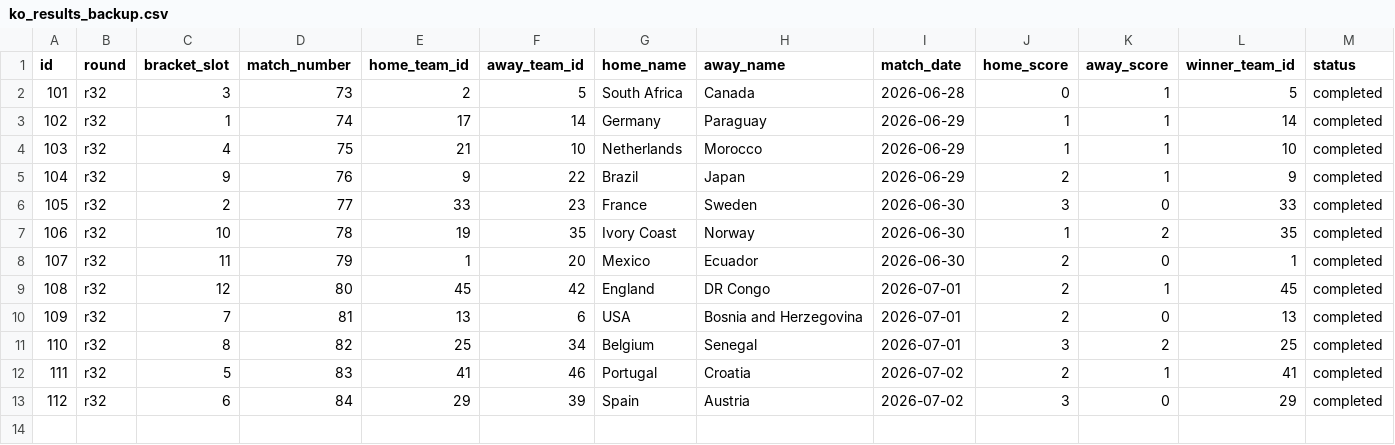
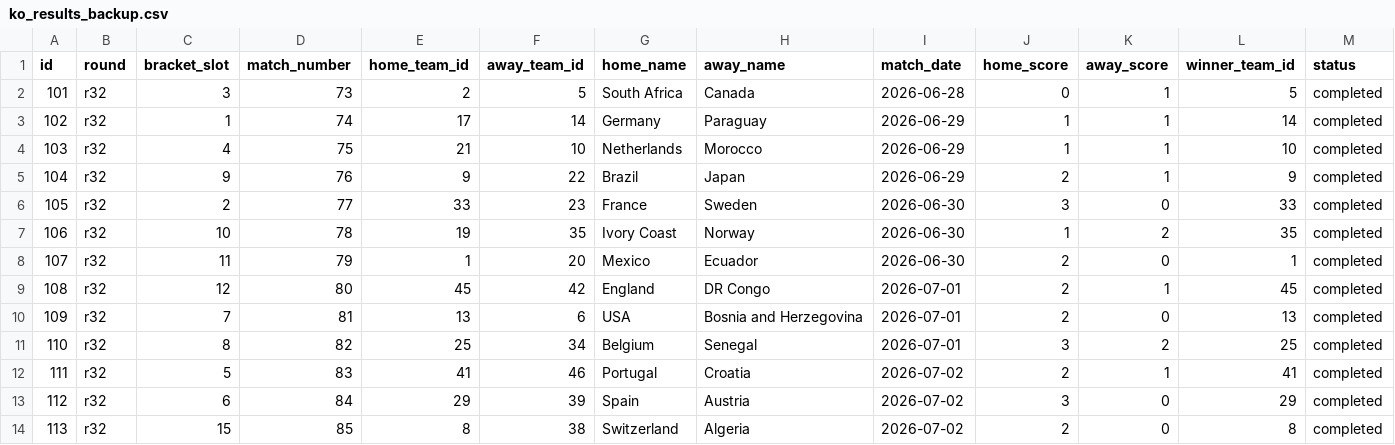
Before and after one commit to sme327/world-cup-family-hq, a CSV file: data/ko_results_backup.csv, drawn as a sheet; only a part is shown; rows hold the shown columns only; the diff names each change by its address in the sheet, - before the commit and + after, or states it on an @@ line.

Commit message:
Auto-backup (ko-result) — 2026-07-03 06:15 UTC

```diff
--- a/data/ko_results_backup.csv
+++ b/data/ko_results_backup.csv
+row 14: 113 | r32 | 15 | 85 | 8 | 38 | Switzerland | Algeria | 2026-07-02 | 2 | 0 | 8 | completed
```
